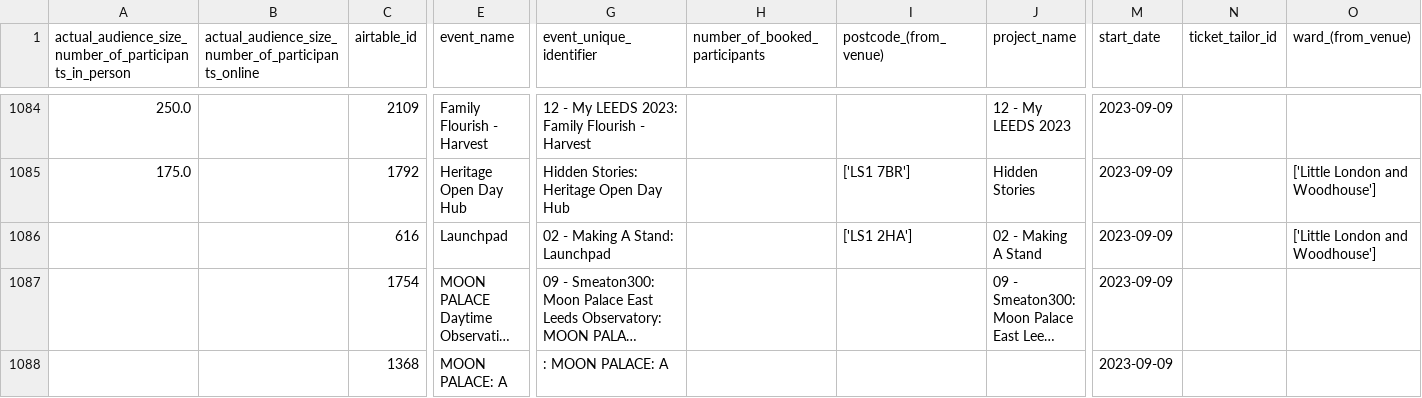
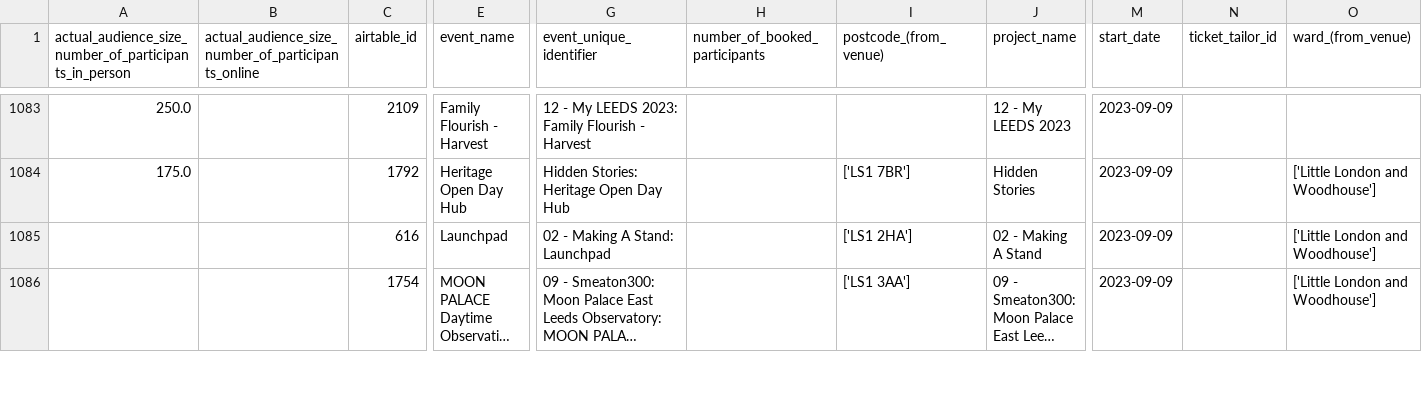
Before and after one commit to open-innovations/leeds-2023, a CSV file: data/metrics/events/master/all.csv, drawn as a sheet; only a part is shown, gaps mark what is left out; long unchanged cells end in …; removed rows and columns are numbered as before the commit, all else as after; rows hold the shown columns only; the diff covers the shown part only; the diff names each change by its address in the sheet, - before the commit and + after, or states it on an @@ line.

```diff
--- a/data/metrics/events/master/all.csv
+++ b/data/metrics/events/master/all.csv
-I1086 (postcode_(from_venue)): (empty)
+I1086 (postcode_(from_venue)): ['LS1 3AA']
-O1086 (ward_(from_venue)): (empty)
+O1086 (ward_(from_venue)): ['Little London and Woodhouse']
-row 1088:  |  | 1368 | MOON PALACE: A | : MOON PALACE: A |  |  |  | 2023-09-09
```
Also changed, not shown: 1 added row, 1 removed row and 38 edited cells elsewhere in this file, data/metrics/events/tickets/events.csv, data/metrics/events/tickets/orders.csv, 37 other files.
